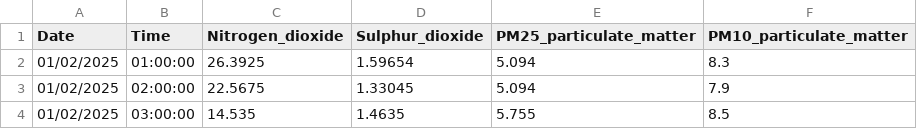
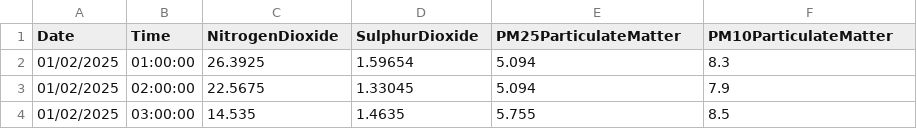
Before and after one commit to SET09102-Coursework-Group/SensorApp, a CSV file: SensorApp/SensorApp.Database/Data/Resources/Air_quality.csv, drawn as a sheet; only a part is shown.

Commit message:
Add CSVReader and MeasurementSeeder helpers, improve naming consistency, remove Database appsettings

```diff
--- a/SensorApp/SensorApp.Database/Data/Resources/Air_quality.csv
+++ b/SensorApp/SensorApp.Database/Data/Resources/Air_quality.csv
@@ -1,2 +1,2 @@
-Date,Time,Nitrogen_dioxide,Sulphur_dioxide,PM25_particulate_matter,PM10_particulate_matter
+Date,Time,NitrogenDioxide,SulphurDioxide,PM25ParticulateMatter,PM10ParticulateMatter
 01/02/2025,01:00:00,26.3925,1.59654,5.094,8.3
```
Also changed, not shown: SensorApp/SensorApp.Database/Data/Resources/Weather.csv, 12 other files.
